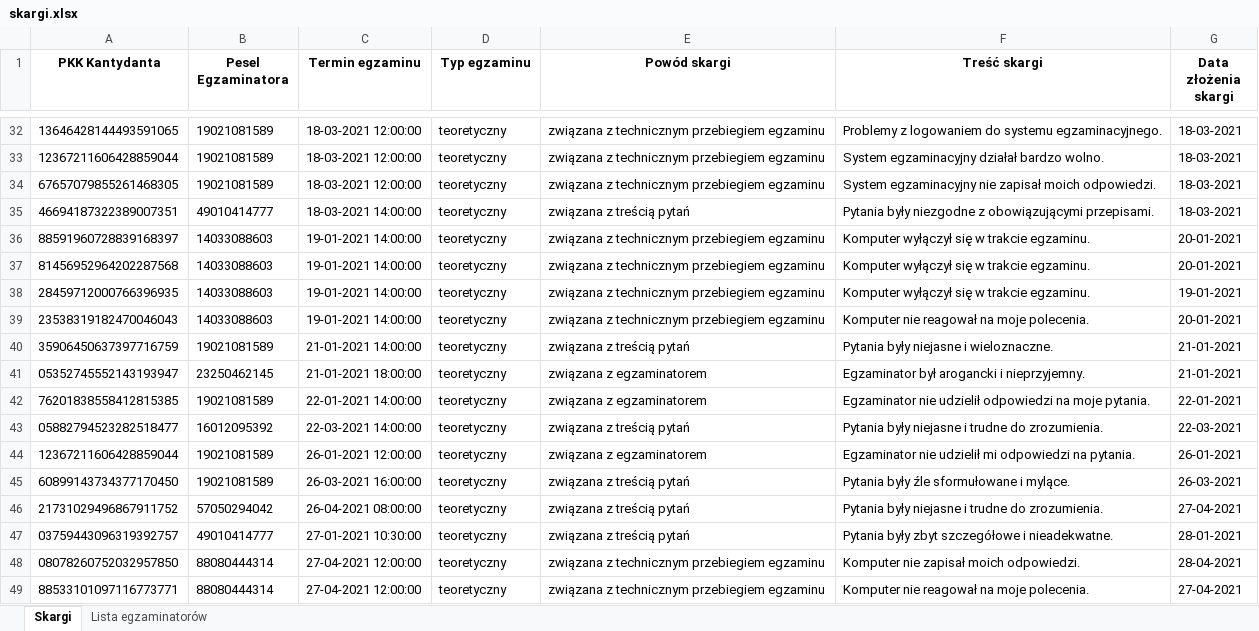
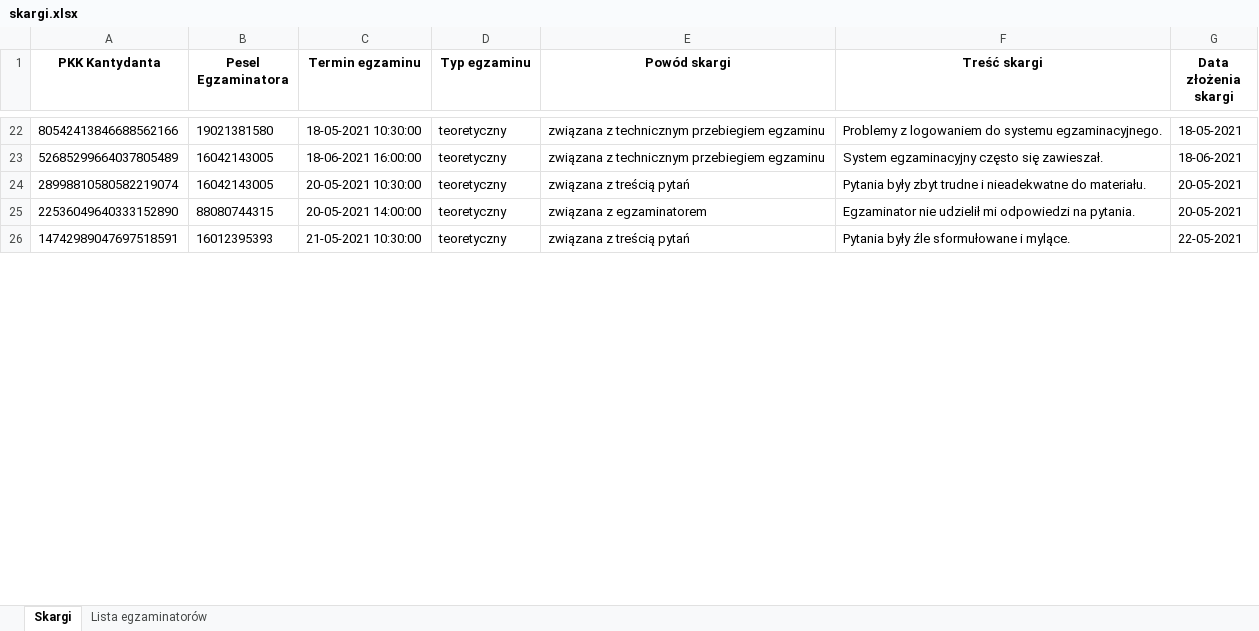
Before and after one commit to KanarekLife/HD, an Excel workbook: lab05/data/skargi.xlsx, sheet Skargi, drawn as a sheet; only a part is shown, gaps mark what is left out; values as stored, in another font and other column widths than the file's, no borders; removed rows and columns are numbered as before the commit, all else as after; the diff covers the shown part only; the diff names each change by its address in the sheet, - before the commit and + after, or states it on an @@ line.

```diff
--- a/lab05/data/skargi.xlsx (sheet Skargi)
+++ b/lab05/data/skargi.xlsx (sheet Skargi)
-A22 (PKK Kantydanta): 13646428144493591065
+A22 (PKK Kantydanta): 80542413846688562166
-B22 (Pesel Egzaminatora): 19021081589
+B22 (Pesel Egzaminatora): 19021381580
-C22 (Termin egzaminu): 18-03-2021 12:00:00
+C22 (Termin egzaminu): 18-05-2021 10:30:00
-G22 (Data złożenia skargi): 18-03-2021
+G22 (Data złożenia skargi): 18-05-2021
-row 33: 12367211606428859044 | 19021081589 | 18-03-2021 12:00:00 | teoretyczny | związana z technicznym przebiegiem egzaminu | System egzaminacyjny działał bardzo wolno. | 18-03-2021
-A23 (PKK Kantydanta): 67657079855261468305
+A23 (PKK Kantydanta): 52685299664037805489
-B23 (Pesel Egzaminatora): 19021081589
+B23 (Pesel Egzaminatora): 16042143005
-C23 (Termin egzaminu): 18-03-2021 12:00:00
+C23 (Termin egzaminu): 18-06-2021 16:00:00
-F23 (Treść skargi): System egzaminacyjny nie zapisał moich odpowiedzi.
+F23 (Treść skargi): System egzaminacyjny często się zawieszał.
-G23 (Data złożenia skargi): 18-03-2021
+G23 (Data złożenia skargi): 18-06-2021
-row 35: 46694187322389007351 | 49010414777 | 18-03-2021 14:00:00 | teoretyczny | związana z treścią pytań | Pytania były niezgodne z obowiązującymi przepisami. | 18-03-2021
-row 36: 88591960728839168397 | 14033088603 | 19-01-2021 14:00:00 | teoretyczny | związana z technicznym przebiegiem egzaminu | Komputer wyłączył się w trakcie egzaminu. | 20-01-2021
-row 37: 81456952964202287568 | 14033088603 | 19-01-2021 14:00:00 | teoretyczny | związana z technicznym przebiegiem egzaminu | Komputer wyłączył się w trakcie egzaminu. | 20-01-2021
-row 38: 28459712000766396935 | 14033088603 | 19-01-2021 14:00:00 | teoretyczny | związana z technicznym przebiegiem egzaminu | Komputer wyłączył się w trakcie egzaminu. | 19-01-2021
-row 39: 23538319182470046043 | 14033088603 | 19-01-2021 14:00:00 | teoretyczny | związana z technicznym przebiegiem egzaminu | Komputer nie reagował na moje polecenia. | 20-01-2021
-row 40: 35906450637397716759 | 19021081589 | 21-01-2021 14:00:00 | teoretyczny | związana z treścią pytań | Pytania były niejasne i wieloznaczne. | 21-01-2021
-row 41: 05352745552143193947 | 23250462145 | 21-01-2021 18:00:00 | teoretyczny | związana z egzaminatorem | Egzaminator był arogancki i nieprzyjemny. | 21-01-2021
-row 42: 76201838558412815385 | 19021081589 | 22-01-2021 14:00:00 | teoretyczny | związana z egzaminatorem | Egzaminator nie udzielił odpowiedzi na moje pytania. | 22-01-2021
-row 43: 05882794523282518477 | 16012095392 | 22-03-2021 14:00:00 | teoretyczny | związana z treścią pytań | Pytania były niejasne i trudne do zrozumienia. | 22-03-2021
+row 24: 28998810580582219074 | 16042143005 | 20-05-2021 10:30:00 | teoretyczny | związana z treścią pytań | Pytania były zbyt trudne i nieadekwatne do materiału. | 20-05-2021
-A25 (PKK Kantydanta): 12367211606428859044
+A25 (PKK Kantydanta): 22536049640333152890
-B25 (Pesel Egzaminatora): 19021081589
+B25 (Pesel Egzaminatora): 88080744315
-C25 (Termin egzaminu): 26-01-2021 12:00:00
+C25 (Termin egzaminu): 20-05-2021 14:00:00
-G25 (Data złożenia skargi): 26-01-2021
+G25 (Data złożenia skargi): 20-05-2021
-A26 (PKK Kantydanta): 60899143734377170450
+A26 (PKK Kantydanta): 14742989047697518591
-B26 (Pesel Egzaminatora): 19021081589
+B26 (Pesel Egzaminatora): 16012395393
-C26 (Termin egzaminu): 26-03-2021 16:00:00
+C26 (Termin egzaminu): 21-05-2021 10:30:00
-G26 (Data złożenia skargi): 26-03-2021
+G26 (Data złożenia skargi): 22-05-2021
-row 46: 21731029496867911752 | 57050294042 | 26-04-2021 08:00:00 | teoretyczny | związana z treścią pytań | Pytania były niejasne i trudne do zrozumienia. | 27-04-2021
-row 47: 03759443096319392757 | 49010414777 | 27-01-2021 10:30:00 | teoretyczny | związana z treścią pytań | Pytania były zbyt szczegółowe i nieadekwatne. | 28-01-2021
-row 48: 08078260752032957850 | 88080444314 | 27-04-2021 12:00:00 | teoretyczny | związana z technicznym przebiegiem egzaminu | Komputer nie zapisał moich odpowiedzi. | 28-04-2021
-row 49: 88533101097116773771 | 88080444314 | 27-04-2021 12:00:00 | teoretyczny | związana z technicznym przebiegiem egzaminu | Komputer nie reagował na moje polecenia. | 27-04-2021
```
Also changed, not shown: 15 added rows, 34 removed rows and 58 edited cells elsewhere in this sheet, sheet Lista egzaminatorów, lab04/Queries.xlsx, 6 other files.
